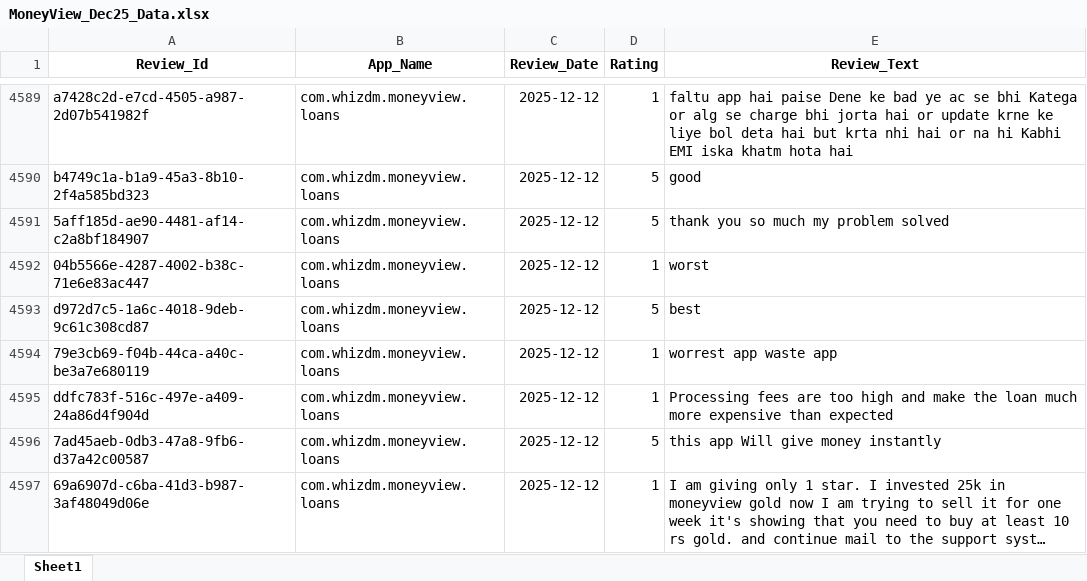
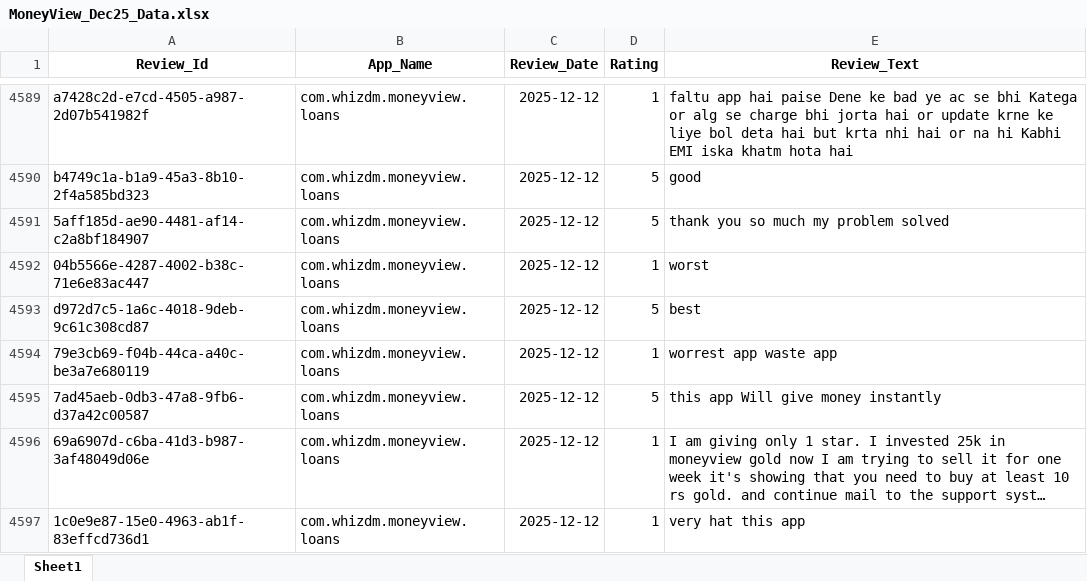
Before and after one commit to vidyasagarmane8/Github-vs-Pycharm, an Excel workbook: MoneyView_Dec25_Data.xlsx, sheet Sheet1, drawn as a sheet; only a part is shown, gaps mark what is left out; the shorter side is filled out with more unchanged rows; long unchanged cells end in …; values as stored, in another font and other column widths than the file's, no borders; the diff names each change by its address in the sheet, - before the commit and + after, or states it on an @@ line.

```diff
--- a/MoneyView_Dec25_Data.xlsx (sheet Sheet1)
+++ b/MoneyView_Dec25_Data.xlsx (sheet Sheet1)
-row 4595: ddfc783f-516c-497e-a409-24a86d4f904d | com.whizdm.moneyview.loans | 2025-12-12 | 1 | Processing fees are too high and make the loan much more expensive than expected
```
